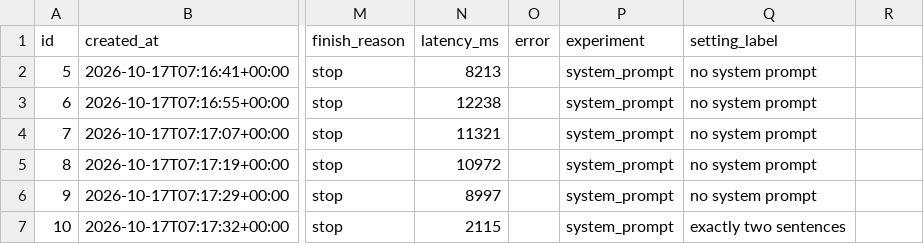
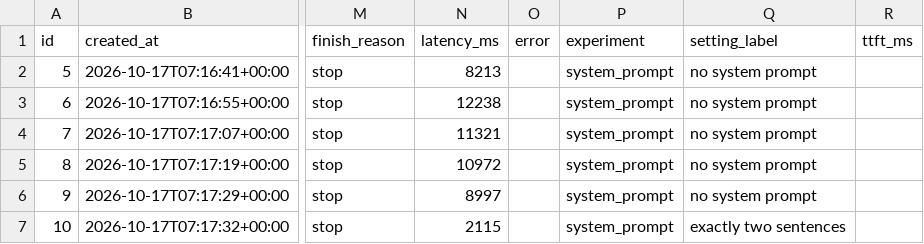
Before and after one commit to mefares/my-project, a CSV file: report/evidence.csv, drawn as a sheet; only a part is shown, gaps mark what is left out; the diff names each change by its address in the sheet, - before the commit and + after, or states it on an @@ line.

```diff
--- a/report/evidence.csv
+++ b/report/evidence.csv
-R1: (empty)
+R1: ttft_ms
```
Also changed, not shown: 10 other files.
